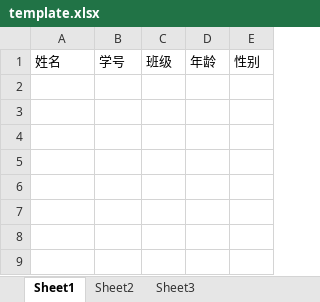
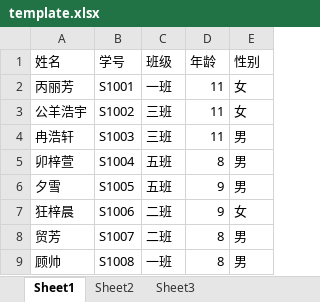
Before and after one commit to yuanlee301415/vue-manage-system-learning, an Excel workbook: public/template.xlsx, sheet Sheet1, drawn as a sheet; values as stored, in another font and other column widths than the file's, no borders; the diff names each change by its address in the sheet, - before the commit and + after, or states it on an @@ line.

Commit message:
refactor: 导入、导出 Excel（重构响应式数据、分页功能、过滤器、更新下载模板数据）

```diff
--- a/public/template.xlsx (sheet Sheet1)
+++ b/public/template.xlsx (sheet Sheet1)
+row 2: 丙丽芳 | S1001 | 一班 | 11 | 女
+row 3: 公羊浩宇 | S1002 | 三班 | 11 | 女
+row 4: 冉浩轩 | S1003 | 三班 | 11 | 男
+row 5: 卯梓萱 | S1004 | 五班 | 8 | 男
+row 6: 夕雪 | S1005 | 五班 | 9 | 男
+row 7: 狂梓晨 | S1006 | 二班 | 9 | 女
+row 8: 贸芳 | S1007 | 二班 | 8 | 男
+row 9: 顾帅 | S1008 | 一班 | 8 | 男
```
Also changed, not shown: 4 other files.
